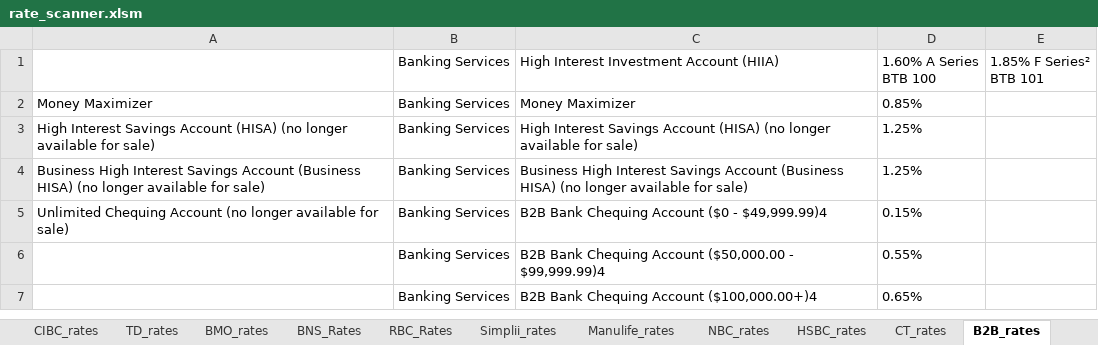
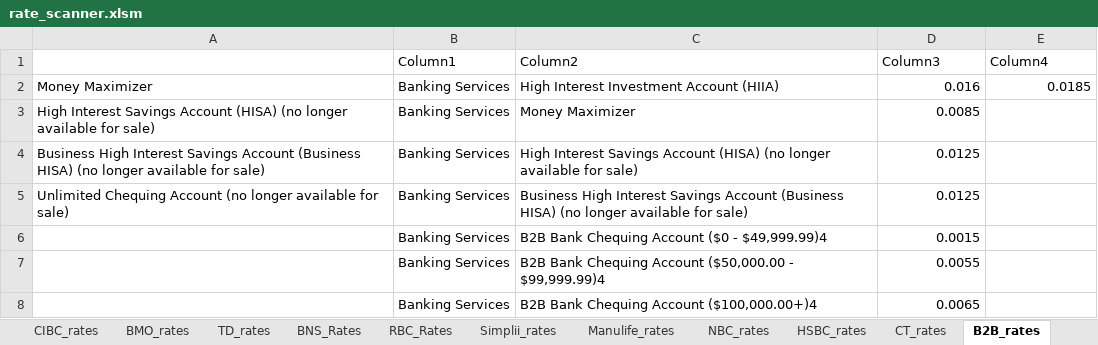
Before and after one commit to Strathhardie/Competitive-Tracker-Public, an Excel workbook: Rate Scanner/rate_scanner.xlsm, sheet B2B_rates, drawn as a sheet; values as stored, in another font and other column widths than the file's, no borders; table styles not drawn; addresses are those after the commit; ↵ is a line break in a cell; the diff names each change by its address in the sheet, - before the commit and + after, or states it on an @@ line.

```diff
--- a/Rate Scanner/rate_scanner.xlsm (sheet B2B_rates)
+++ b/Rate Scanner/rate_scanner.xlsm (sheet B2B_rates)
@@ sheet tab order changed: CIBC_rates | BMO_rates | TD_rates | BNS_Rates | RBC_Rates | Simplii_rates | Manulife_rates | NBC_rates | HSBC_rates | CT_rates | B2B_rates @@
+row 1:  | Column1 | Column2 | Column3 | Column4
-A2: (empty)
+A2: Money Maximizer
-D2: 1.60% A Series ↵ BTB 100
+D2: 0.016
-E2: 1.85% F Series² ↵ BTB 101
+E2: 0.0185
-A3: Money Maximizer
+A3: High Interest Savings Account (HISA) (no longer available for sale)
-D3: 0.85%
+D3: 0.0085
-A4: High Interest Savings Account (HISA) (no longer…
+A4: Business High Interest Savings Account (Business HISA) (no longer…
-D4:D5: 1.25%
+D4:D5: 0.0125
-A5: Business High Interest Savings Account (Business HISA) (no longer…
+A5: Unlimited Chequing Account (no longer…
-A6: Unlimited Chequing Account (no longer available for sale)
+A6: (empty)
-D6: 0.15%
+D6: 0.0015
-D7: 0.55%
+D7: 0.0055
-D8: 0.65%
+D8: 0.0065
```
Also changed, not shown: sheet Broker_Report, sheet TD_rates, sheet Retail_Report, sheet Simplii_rates, sheet CIBC_rates, sheet Manulife_rates, 1 more sheet, other sheet tabs, charts or pictures.
